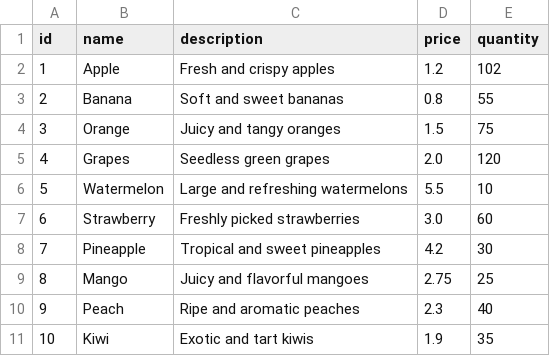
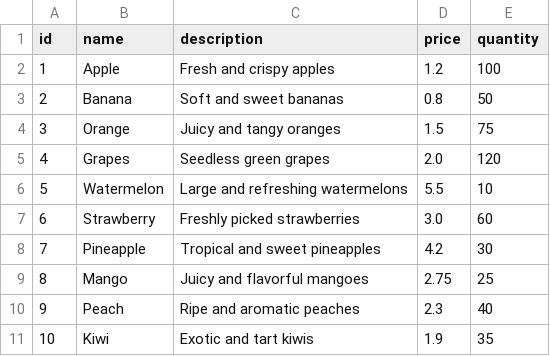
Before and after one commit to Emmrylmz/rust-docker-starter, a CSV file: products.csv, drawn as a sheet.

```diff
--- a/products.csv
+++ b/products.csv
@@ -1,4 +1,4 @@
 id,name,description,price,quantity
-1,Apple,Fresh and crispy apples,1.2,102
-2,Banana,Soft and sweet bananas,0.8,55
+1,Apple,Fresh and crispy apples,1.2,100
+2,Banana,Soft and sweet bananas,0.8,50
 3,Orange,Juicy and tangy oranges,1.5,75
```
Also changed, not shown: src/transactionHistory.csv, 11 other files.
